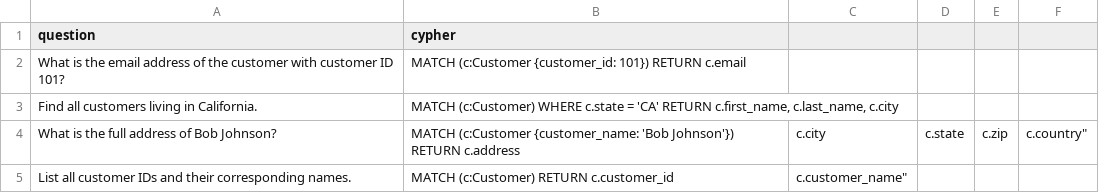
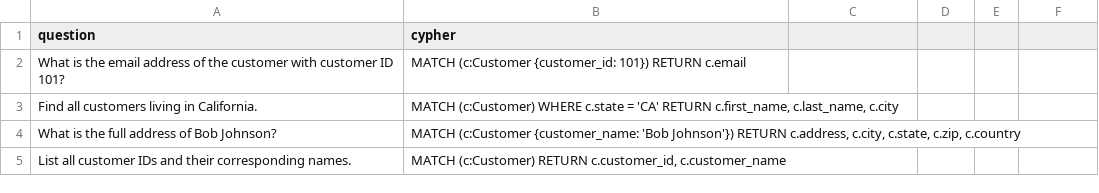
Before and after one commit to tauseef1234/Datasets, a CSV file: example_cypher.csv, drawn as a sheet.

Commit message:
Update example_cypher.csv

```diff
--- a/example_cypher.csv
+++ b/example_cypher.csv
@@ -5,5 +5,5 @@ Find all customers living in California.,"
 MATCH (c:Customer) WHERE c.state = 'CA' RETURN c.first_name, c.last_name, c.city"
-What is the full address of Bob Johnson?,"
-"MATCH (c:Customer {customer_name: 'Bob Johnson'}) RETURN c.address, c.city, c.state, c.zip, c.country"
-List all customer IDs and their corresponding names.,"
-"MATCH (c:Customer) RETURN c.customer_id, c.customer_name"
+What is the full address of Bob Johnson?,"
+MATCH (c:Customer {customer_name: 'Bob Johnson'}) RETURN c.address, c.city, c.state, c.zip, c.country"
+List all customer IDs and their corresponding names.,"
+MATCH (c:Customer) RETURN c.customer_id, c.customer_name"
```
